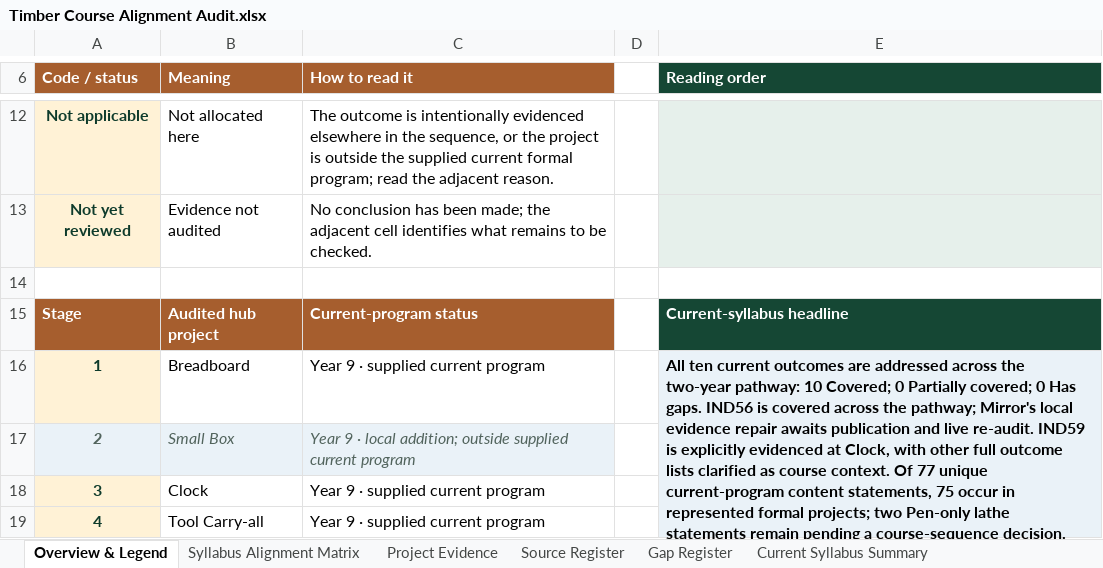
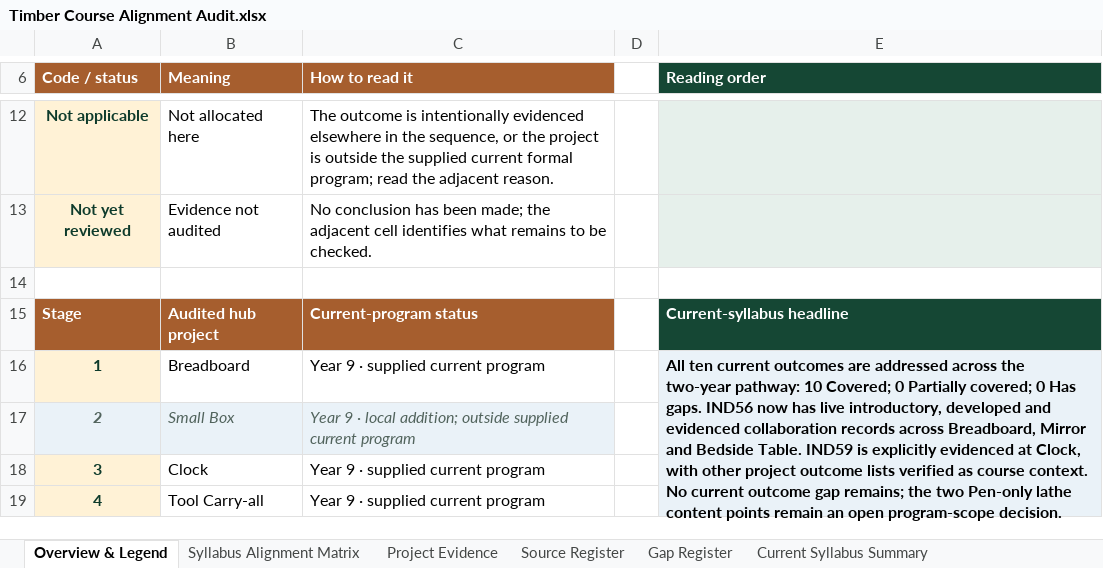
Before and after one commit to stevencowell/year-9-10-timber, an Excel workbook: Timber Course Alignment Audit.xlsx, sheet Overview & Legend, drawn as a sheet; only a part is shown, gaps mark what is left out; values as stored, in another font and other column widths than the file's, no borders; the diff names each change by its address in the sheet, - before the commit and + after, or states it on an @@ line.

Commit message:
Record live Timber audit verification

```diff
--- a/Timber Course Alignment Audit.xlsx (sheet Overview & Legend)
+++ b/Timber Course Alignment Audit.xlsx (sheet Overview & Legend)
-E16 (Reading order): …gaps. IND56 is covered across the pathway; Mirror's local evidence repair awaits publication and live re-audit. IND59 is explicitly evidenced at Clock, with other full outcome lists clarified as course context. Of 77 unique current-program content statements, 75 occur in represented formal projects; two Pen-only lathe statements remain pending a course-sequence decision.
+E16 (Reading order): …gaps. IND56 now has live introductory, developed and evidenced collaboration records across Breadboard, Mirror and Bedside Table. IND59 is explicitly evidenced at Clock, with other project outcome lists verified as course context. No current outcome gap remains; the two Pen-only lathe content points remain an open program-scope decision.
```
Also changed, not shown: sheet Gap Register, sheet Project Evidence, sheet Current Syllabus Summary, sheet Syllabus Alignment Matrix, sheet Source Register.
